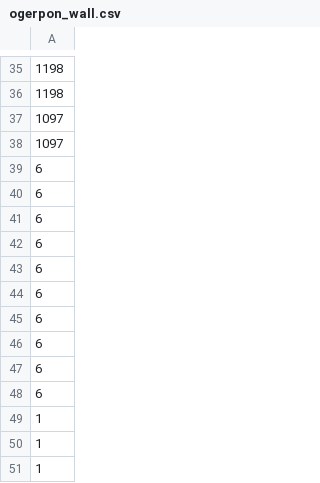
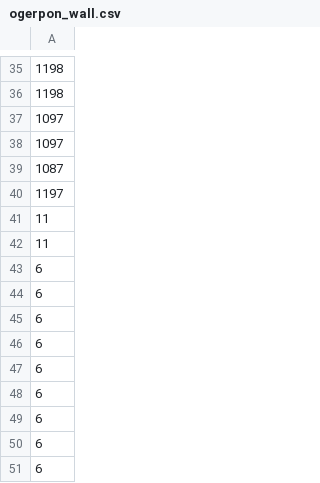
Before and after one commit to FratresMedAI/Pok--Manz, a CSV file: data/decks/ogerpon_wall.csv, drawn as a sheet; only a part is shown, gaps mark what is left out; the shorter side is filled out with more unchanged rows; the diff names each change by its address in the sheet, - before the commit and + after, or states it on an @@ line.

Commit message:
Add anti-Psychic control strategy matrix and fix counter decks.
Wire Mist Energy, Hand Trimmer, bench snipe, and ability-lock heuristics into counter pilots so Dragapult, Ogerpon, and Iron Thorns can dismantle Alakazam control structurally.

```diff
--- a/data/decks/ogerpon_wall.csv
+++ b/data/decks/ogerpon_wall.csv
+row 39: 1087
+row 40: 1197
+row 41: 11
+row 42: 11
+row 43: 6
+row 44: 6
```
Also changed, not shown: data/decks/dragapult_snipe.csv, 5 other files.
